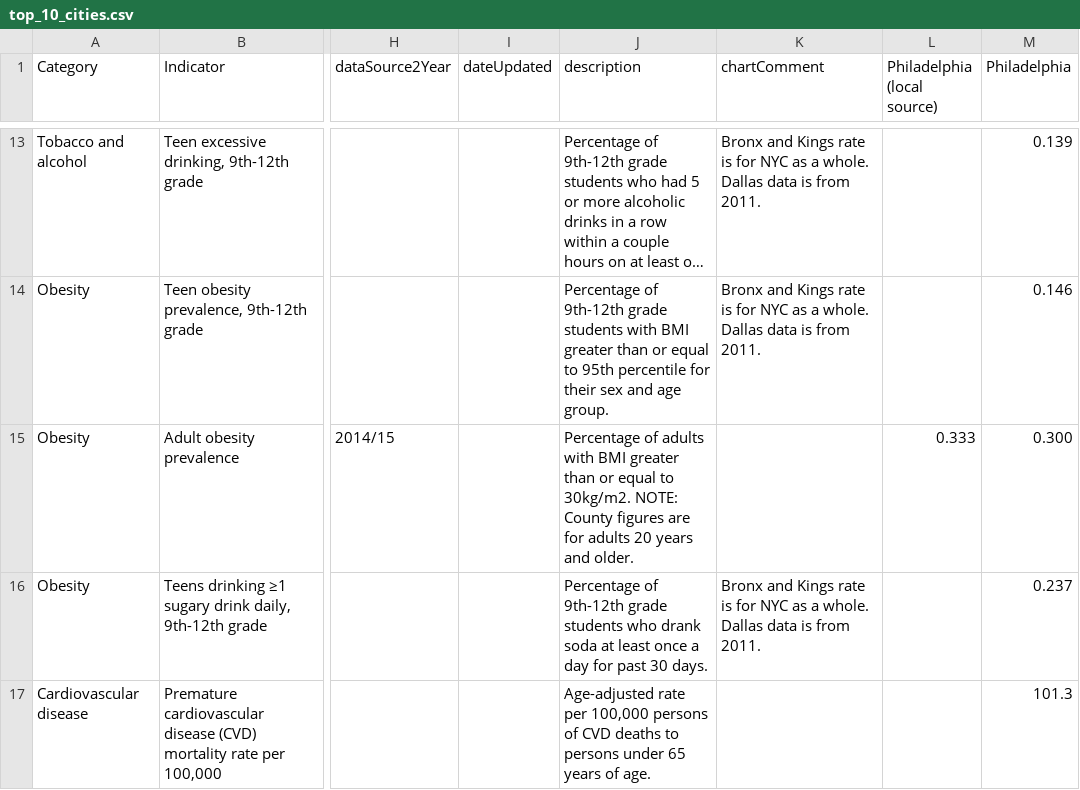
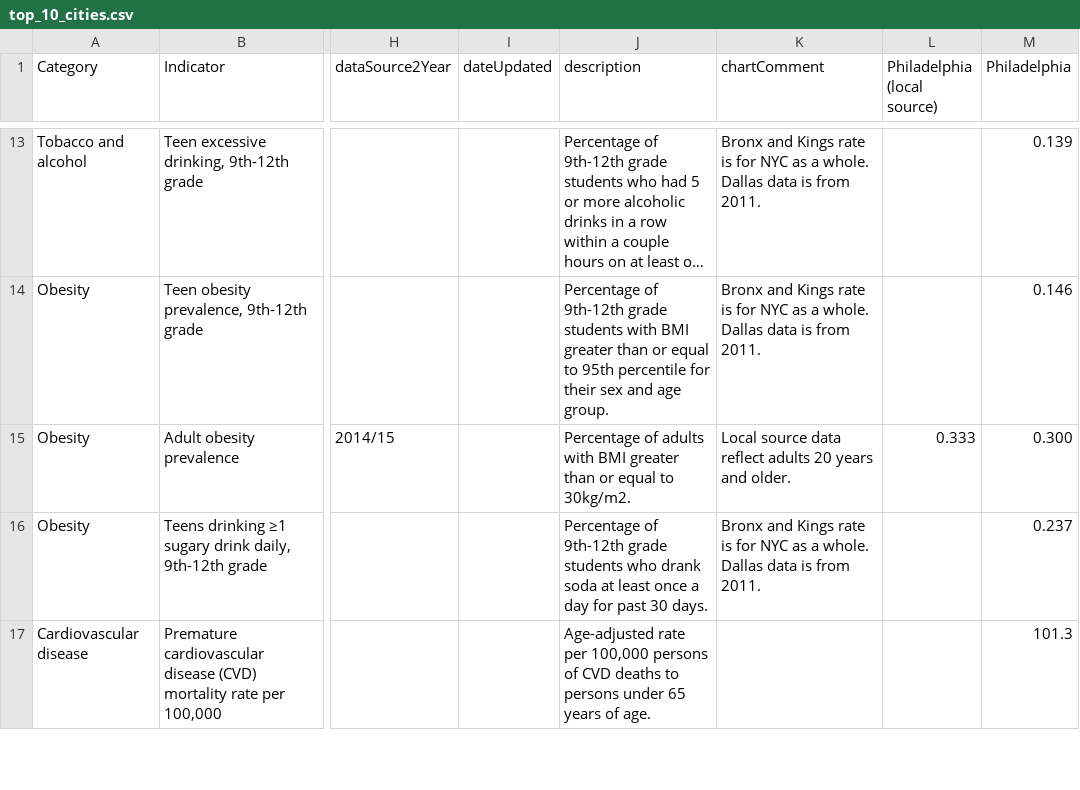
Before and after one commit to timwis/sheetstat, a CSV file: _data/top_10_cities.csv, drawn as a sheet; only a part is shown, gaps mark what is left out; long unchanged cells end in …; the diff names each change by its address in the sheet, - before the commit and + after, or states it on an @@ line.

Commit message:
updated top 10 adult obesitys note

```diff
--- a/_data/top_10_cities.csv
+++ b/_data/top_10_cities.csv
-J15 (description): …to 30kg/m2. NOTE: County figures are for adults 20 years and older.
+J15 (description): …to 30kg/m2.
-K15 (chartComment): (empty)
+K15 (chartComment): Local source data reflect adults 20 years and older.
```
